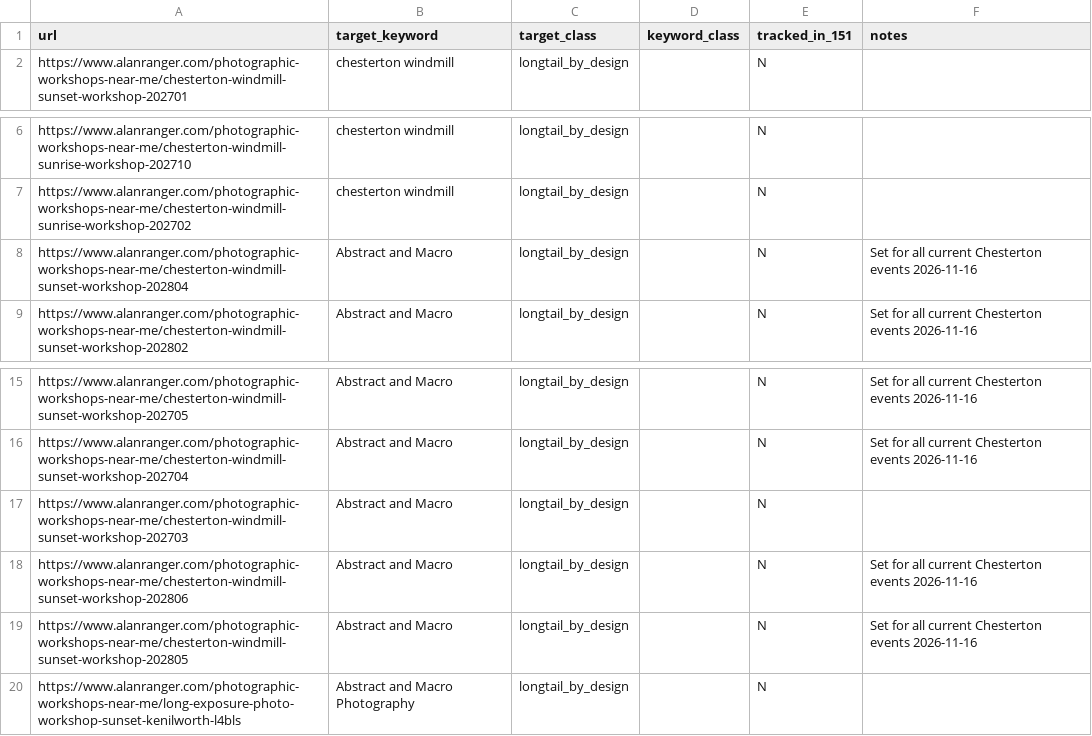
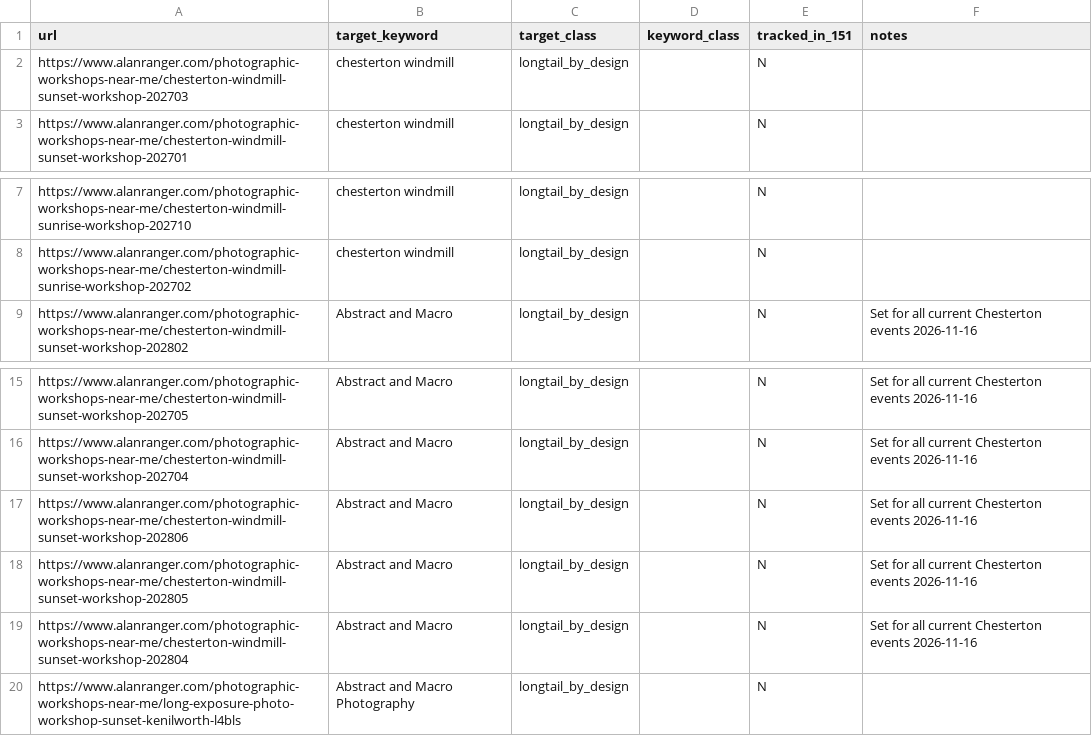
Before and after one commit to alanranger/ai-geo-audit, a CSV file: config/09-url-target-keywords.csv, drawn as a sheet; only a part is shown, gaps mark what is left out.

Commit message:
chore(seo): save 09-url-target-keywords.csv after keyword override

```diff
--- a/config/09-url-target-keywords.csv
+++ b/config/09-url-target-keywords.csv
@@ -1,2 +1,3 @@
 url,target_keyword,target_class,keyword_class,tracked_in_151,notes
+https://www.alanranger.com/photographic-workshops-near-me/chesterton-windmill-sunset-workshop-202703,chesterton windmill,longtail_by_design,,N,
 https://www.alanranger.com/photographic-workshops-near-me/chesterton-windmill-sunset-workshop-202701,chesterton windmill,longtail_by_design,,N,
@@ -7,3 +8,2 @@ https://www.alanranger.com/photographic-workshops-near-me/chesterton-windmill-su
 https://www.alanranger.com/photographic-workshops-near-me/chesterton-windmill-sunrise-workshop-202702,chesterton windmill,longtail_by_design,,N,
-https://www.alanranger.com/photographic-workshops-near-me/chesterton-windmill-sunset-workshop-202804,Abstract and Macro,longtail_by_design,,N,Set for all current Chesterton events 2026-11-16
 https://www.alanranger.com/photographic-workshops-near-me/chesterton-windmill-sunset-workshop-202802,Abstract and Macro,longtail_by_design,,N,Set for all current Chesterton events 2026-11-16
@@ -16,5 +16,5 @@ https://www.alanranger.com/photographic-workshops-near-me/chesterton-windmill-su
 https://www.alanranger.com/photographic-workshops-near-me/chesterton-windmill-sunset-workshop-202704,Abstract and Macro,longtail_by_design,,N,Set for all current Chesterton events 2026-11-16
-https://www.alanranger.com/photographic-workshops-near-me/chesterton-windmill-sunset-workshop-202703,Abstract and Macro,longtail_by_design,,N,
 https://www.alanranger.com/photographic-workshops-near-me/chesterton-windmill-sunset-workshop-202806,Abstract and Macro,longtail_by_design,,N,Set for all current Chesterton events 2026-11-16
 https://www.alanranger.com/photographic-workshops-near-me/chesterton-windmill-sunset-workshop-202805,Abstract and Macro,longtail_by_design,,N,Set for all current Chesterton events 2026-11-16
+https://www.alanranger.com/photographic-workshops-near-me/chesterton-windmill-sunset-workshop-202804,Abstract and Macro,longtail_by_design,,N,Set for all current Chesterton events 2026-11-16
 https://www.alanranger.com/photographic-workshops-near-me/long-exposure-photo-workshop-sunset-kenilworth-l4bls,Abstract and Macro Photography,longtail_by_design,,N,
```
